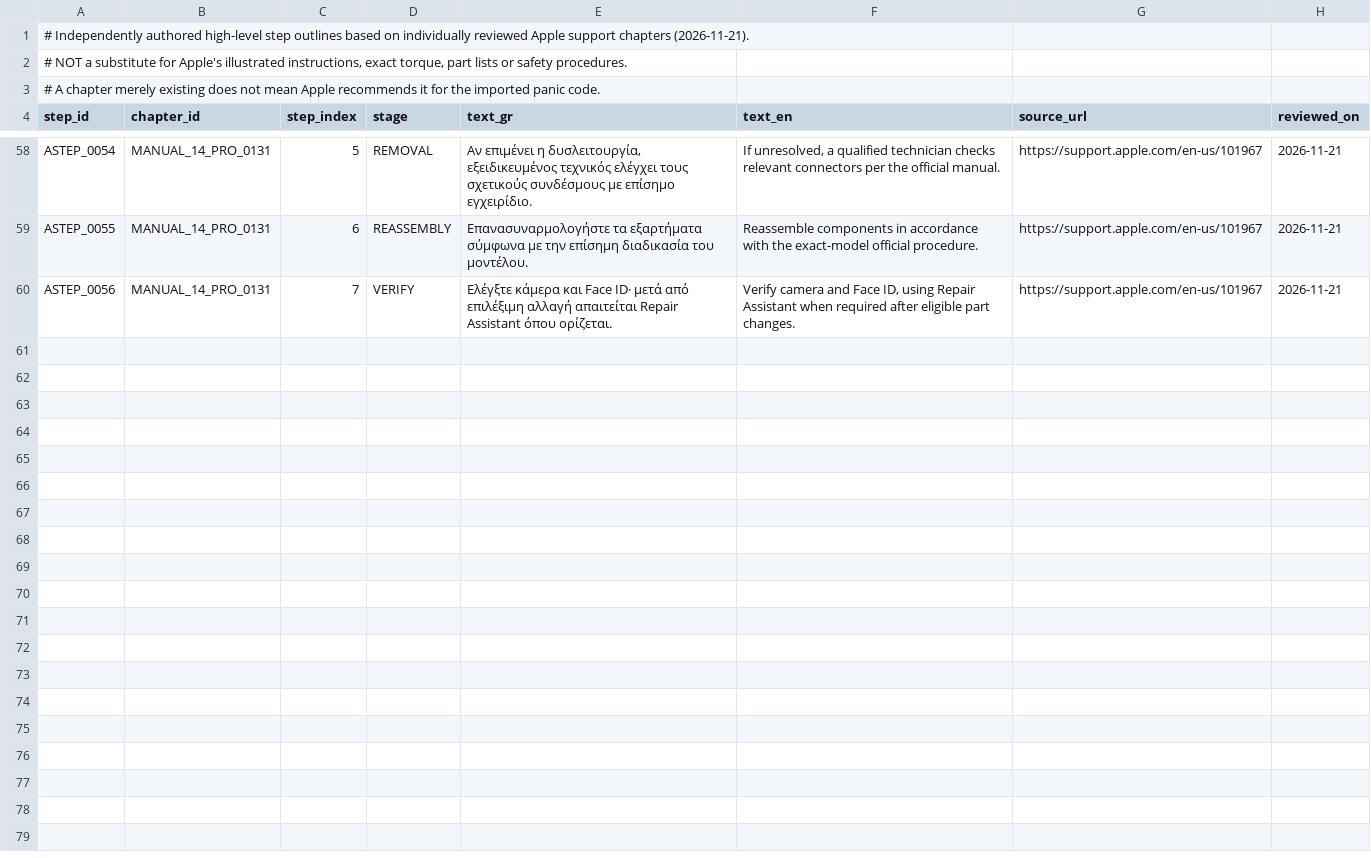
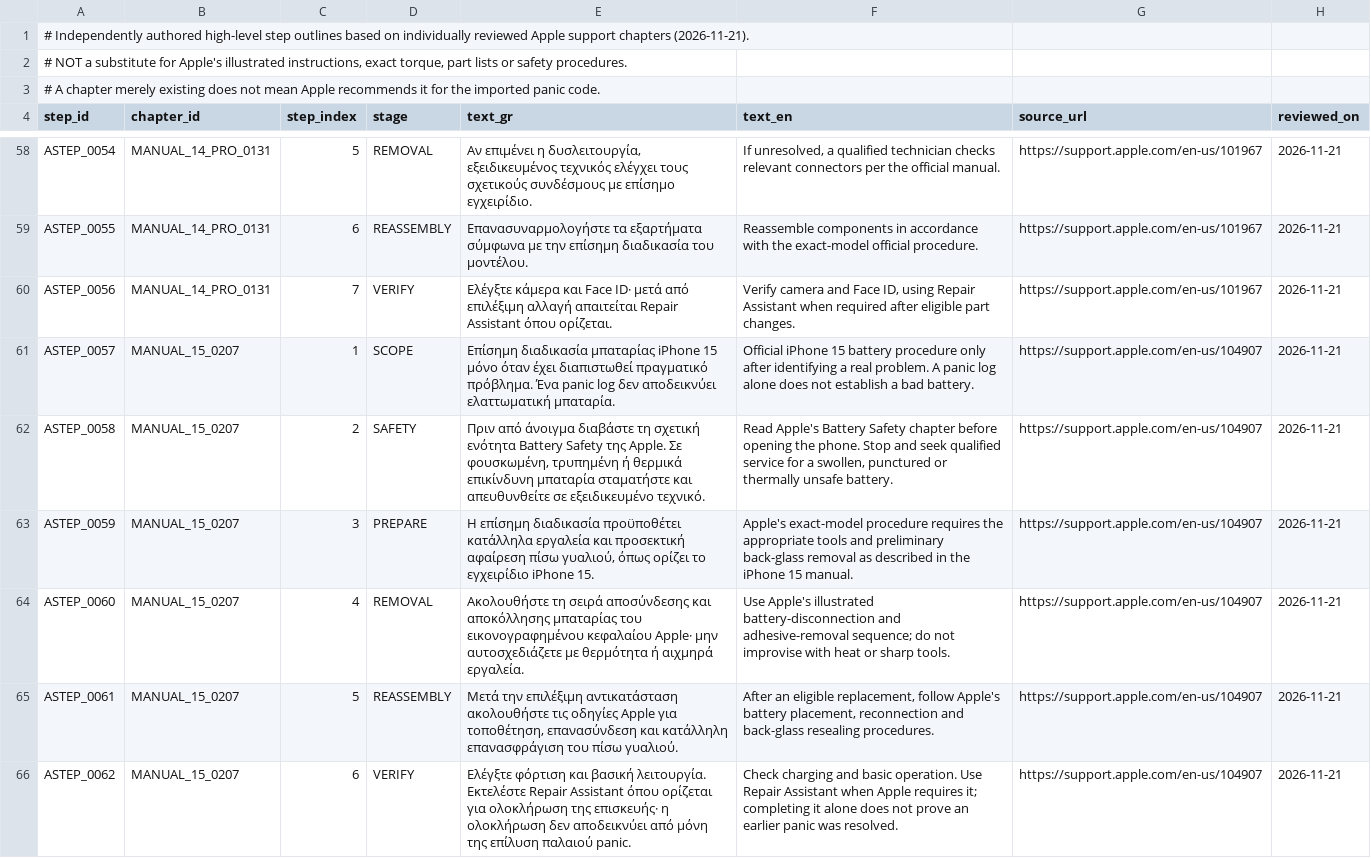
Before and after one commit to gdiolitsis/GEL_iDoctor, a TSV file: app/src/main/assets/iphone_apple_service_steps_v1.tsv, drawn as a sheet; only a part is shown, gaps mark what is left out; the diff names each change by its address in the sheet, - before the commit and + after, or states it on an @@ line.

Commit message:
Add reviewed high-level iPhone 15 battery safety, preparation, reassembly and verification stages

```diff
--- a/app/src/main/assets/iphone_apple_service_steps_v1.tsv
+++ b/app/src/main/assets/iphone_apple_service_steps_v1.tsv
+row 61: ASTEP_0057 | MANUAL_15_0207 | 1 | SCOPE | Επίσημη διαδικασία μπαταρίας iPhone 15 μόνο όταν έχει διαπιστωθεί πραγματικό πρόβλημα. Ένα panic log δεν αποδεικνύει ελαττωματική μπαταρία. | Official iPhone 15 battery procedure only after identifying a real problem. A panic log alone does not establish a bad battery. | https://support.apple.com/en-us/104907 | 2026-11-21
+row 62: ASTEP_0058 | MANUAL_15_0207 | 2 | SAFETY | Πριν από άνοιγμα διαβάστε τη σχετική ενότητα Battery Safety της Apple. Σε φουσκωμένη, τρυπημένη ή θερμικά επικίνδυνη μπαταρία σταματήστε και απευθυνθείτε σε εξειδικευμένο τεχνικό. | Read Apple's Battery Safety chapter before opening the phone. Stop and seek qualified service for a swollen, punctured or thermally unsafe battery. | https://support.apple.com/en-us/104907 | 2026-11-21
+row 63: ASTEP_0059 | MANUAL_15_0207 | 3 | PREPARE | Η επίσημη διαδικασία προϋποθέτει κατάλληλα εργαλεία και προσεκτική αφαίρεση πίσω γυαλιού, όπως ορίζει το εγχειρίδιο iPhone 15. | Apple's exact-model procedure requires the appropriate tools and preliminary back-glass removal as described in the iPhone 15 manual. | https://support.apple.com/en-us/104907 | 2026-11-21
+row 64: ASTEP_0060 | MANUAL_15_0207 | 4 | REMOVAL | Ακολουθήστε τη σειρά αποσύνδεσης και αποκόλλησης μπαταρίας του εικονογραφημένου κεφαλαίου Apple· μην αυτοσχεδιάζετε με θερμότητα ή αιχμηρά εργαλεία. | Use Apple's illustrated battery-disconnection and adhesive-removal sequence; do not improvise with heat or sharp tools. | https://support.apple.com/en-us/104907 | 2026-11-21
+row 65: ASTEP_0061 | MANUAL_15_0207 | 5 | REASSEMBLY | Μετά την επιλέξιμη αντικατάσταση ακολουθήστε τις οδηγίες Apple για τοποθέτηση, επανασύνδεση και κατάλληλη επανασφράγιση του πίσω γυαλιού. | After an eligible replacement, follow Apple's battery placement, reconnection and back-glass resealing procedures. | https://support.apple.com/en-us/104907 | 2026-11-21
+row 66: ASTEP_0062 | MANUAL_15_0207 | 6 | VERIFY | Ελέγξτε φόρτιση και βασική λειτουργία. Εκτελέστε Repair Assistant όπου ορίζεται για ολοκλήρωση της επισκευής· η ολοκλήρωση δεν αποδεικνύει από μόνη της επίλυση παλαιού panic. | Check charging and basic operation. Use Repair Assistant when Apple requires it; completing it alone does not prove an earlier panic was resolved. | https://support.apple.com/en-us/104907 | 2026-11-21
```
